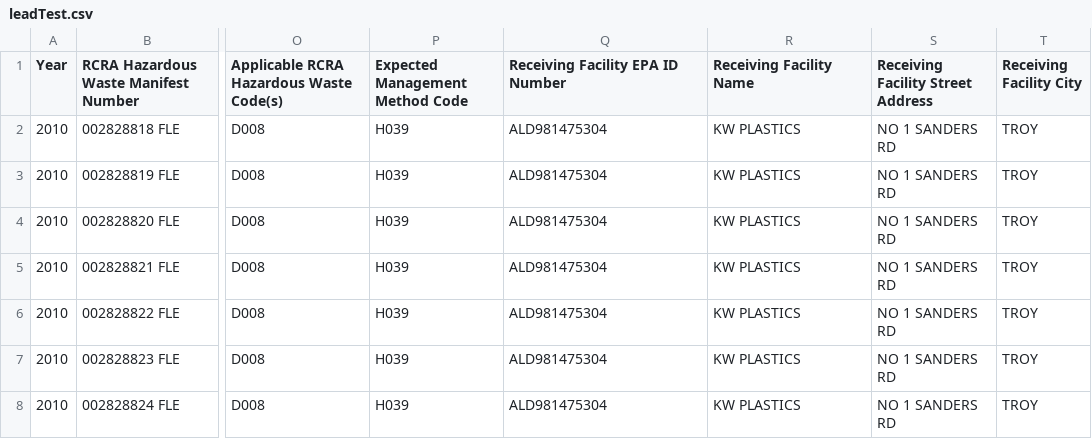
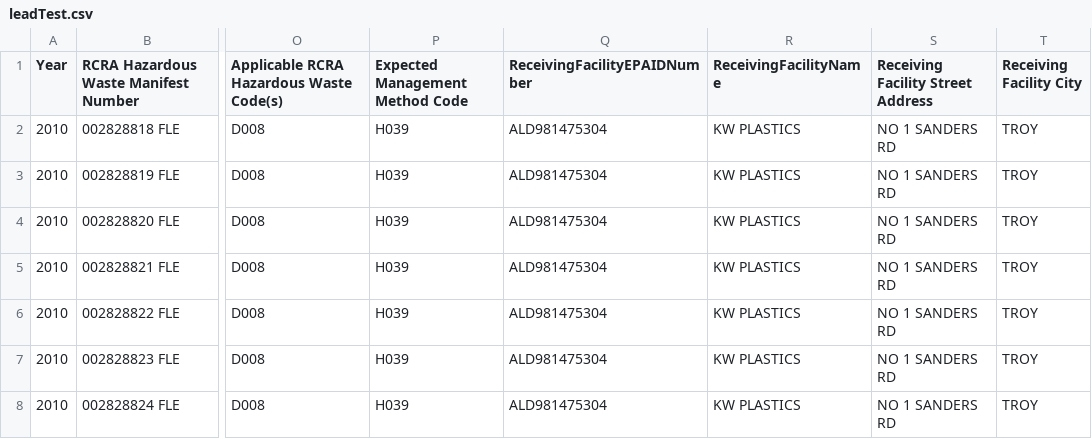
Before and after one commit to hazmatmapper/hazmatmapper.github.io, a CSV file: data/leadTest.csv, drawn as a sheet; only a part is shown, gaps mark what is left out; the diff names each change by its address in the sheet, - before the commit and + after, or states it on an @@ line.

```diff
--- a/data/leadTest.csv
+++ b/data/leadTest.csv
-Q1: Receiving Facility EPA ID Number
+Q1: ReceivingFacilityEPAIDNumber
-R1: Receiving Facility Name
+R1: ReceivingFacilityName
```
Also changed, not shown: 2 other files.
